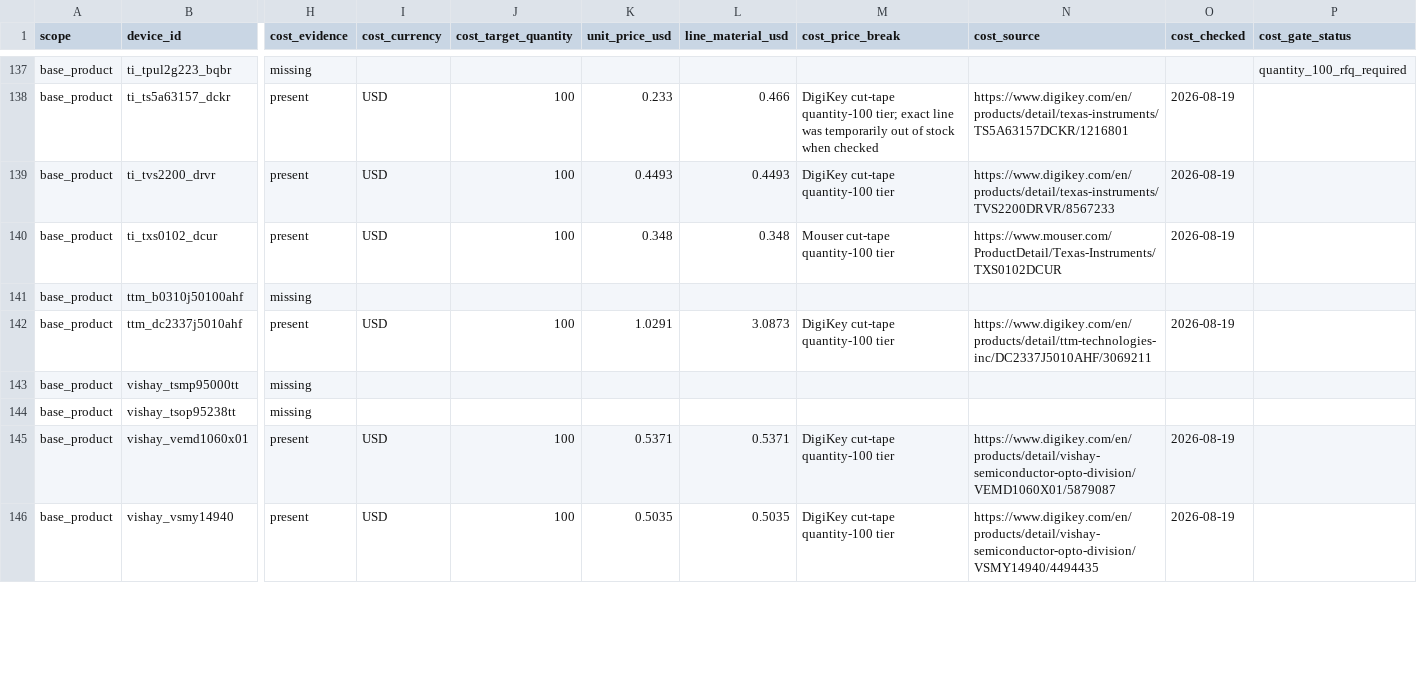
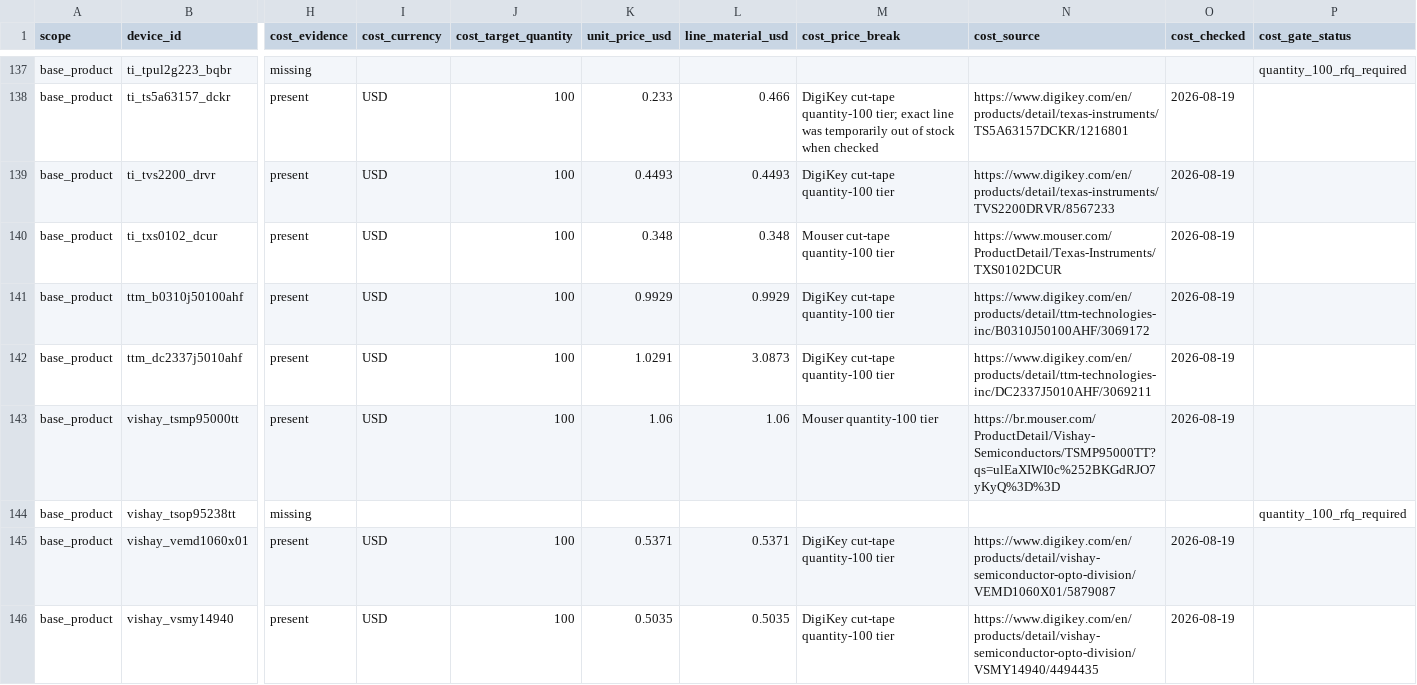
Before and after one commit to anton-vinogradov/esp32-leshy2, a CSV file: docs/review/components/generated/G2F-3I-target-bom.csv, drawn as a sheet; only a part is shown, gaps mark what is left out; the diff covers the shown part only; the diff names each change by its address in the sheet, - before the commit and + after, or states it on an @@ line.

Commit message:
docs: review thirteenth component cost batch

```diff
--- a/docs/review/components/generated/G2F-3I-target-bom.csv
+++ b/docs/review/components/generated/G2F-3I-target-bom.csv
-H141 (cost_evidence): missing
+H141 (cost_evidence): present
-I141 (cost_currency): (empty)
+I141 (cost_currency): USD
-J141 (cost_target_quantity): (empty)
+J141 (cost_target_quantity): 100
-K141 (unit_price_usd): (empty)
+K141 (unit_price_usd): 0.9929
-L141 (line_material_usd): (empty)
+L141 (line_material_usd): 0.9929
-M141 (cost_price_break): (empty)
+M141 (cost_price_break): DigiKey cut-tape quantity-100 tier
-N141 (cost_source): (empty)
+N141 (cost_source): https://www.digikey.com/en/products/detail/ttm-technologies-inc/B0310J50100AHF/3069172
-O141 (cost_checked): (empty)
+O141 (cost_checked): 2026-08-19
-H143 (cost_evidence): missing
+H143 (cost_evidence): present
-I143 (cost_currency): (empty)
+I143 (cost_currency): USD
-J143 (cost_target_quantity): (empty)
+J143 (cost_target_quantity): 100
-K143 (unit_price_usd): (empty)
+K143 (unit_price_usd): 1.06
-L143 (line_material_usd): (empty)
+L143 (line_material_usd): 1.06
-M143 (cost_price_break): (empty)
+M143 (cost_price_break): Mouser quantity-100 tier
-N143 (cost_source): (empty)
+N143 (cost_source): https://br.mouser.com/ProductDetail/Vishay-Semiconductors/TSMP95000TT?qs=ulEaXIWI0c%252BKGdRJO7yKyQ%3D%3D
-O143 (cost_checked): (empty)
+O143 (cost_checked): 2026-08-19
-P144 (cost_gate_status): (empty)
+P144 (cost_gate_status): quantity_100_rfq_required
```
Also changed, not shown: 47 edited cells elsewhere in this file, 38 other files.
